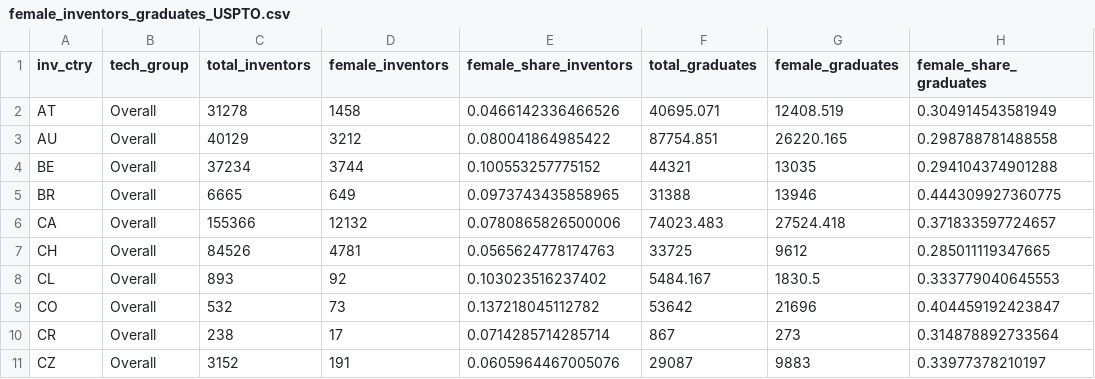
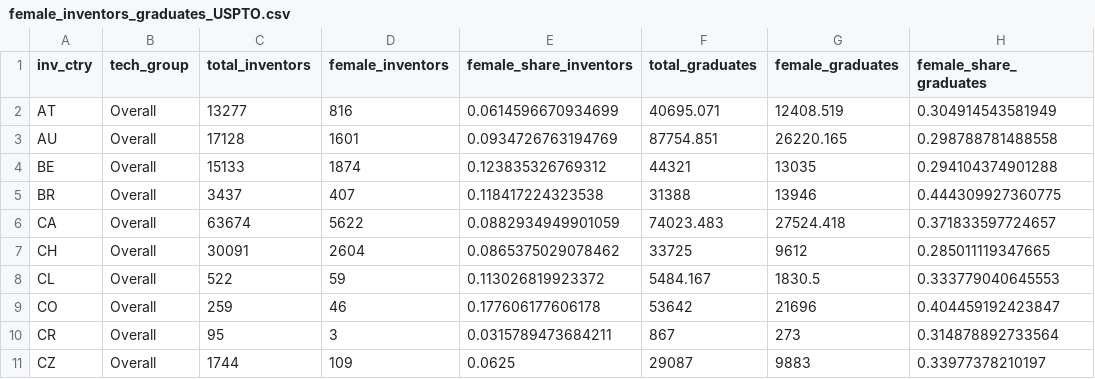
Before and after one commit to cieb-unibas/female_inventors, a CSV file: Report/female_inventors_graduates_USPTO.csv, drawn as a sheet; only a part is shown; the diff covers the shown part only; the diff names each change by its address in the sheet, - before the commit and + after, or states it on an @@ line.

```diff
--- a/Report/female_inventors_graduates_USPTO.csv
+++ b/Report/female_inventors_graduates_USPTO.csv
-C2 (total_inventors): 31278
+C2 (total_inventors): 13277
-D2 (female_inventors): 1458
+D2 (female_inventors): 816
-E2 (female_share_inventors): 0.0466142336466526
+E2 (female_share_inventors): 0.0614596670934699
-C3 (total_inventors): 40129
+C3 (total_inventors): 17128
-D3 (female_inventors): 3212
+D3 (female_inventors): 1601
-E3 (female_share_inventors): 0.080041864985422
+E3 (female_share_inventors): 0.0934726763194769
-C4 (total_inventors): 37234
+C4 (total_inventors): 15133
-D4 (female_inventors): 3744
+D4 (female_inventors): 1874
-E4 (female_share_inventors): 0.100553257775152
+E4 (female_share_inventors): 0.123835326769312
-C5 (total_inventors): 6665
+C5 (total_inventors): 3437
-D5 (female_inventors): 649
+D5 (female_inventors): 407
-E5 (female_share_inventors): 0.0973743435858965
+E5 (female_share_inventors): 0.118417224323538
-C6 (total_inventors): 155366
+C6 (total_inventors): 63674
-D6 (female_inventors): 12132
+D6 (female_inventors): 5622
-E6 (female_share_inventors): 0.0780865826500006
+E6 (female_share_inventors): 0.0882934949901059
-C7 (total_inventors): 84526
+C7 (total_inventors): 30091
-D7 (female_inventors): 4781
+D7 (female_inventors): 2604
-E7 (female_share_inventors): 0.0565624778174763
+E7 (female_share_inventors): 0.0865375029078462
-C8 (total_inventors): 893
+C8 (total_inventors): 522
-D8 (female_inventors): 92
+D8 (female_inventors): 59
-E8 (female_share_inventors): 0.103023516237402
+E8 (female_share_inventors): 0.113026819923372
-C9 (total_inventors): 532
+C9 (total_inventors): 259
-D9 (female_inventors): 73
+D9 (female_inventors): 46
-E9 (female_share_inventors): 0.137218045112782
+E9 (female_share_inventors): 0.177606177606178
-C10 (total_inventors): 238
+C10 (total_inventors): 95
-D10 (female_inventors): 17
+D10 (female_inventors): 3
-E10 (female_share_inventors): 0.0714285714285714
+E10 (female_share_inventors): 0.0315789473684211
-C11 (total_inventors): 3152
+C11 (total_inventors): 1744
-D11 (female_inventors): 191
+D11 (female_inventors): 109
-E11 (female_share_inventors): 0.0605964467005076
+E11 (female_share_inventors): 0.0625
```
Also changed, not shown: 90 edited cells elsewhere in this file, Report/graph_gender_techgroup/female_inventors_graduates_techgroup_USPTO.csv, Report/graph_gender_time/female_inventor_share_USPTO.csv, 1 other file.
